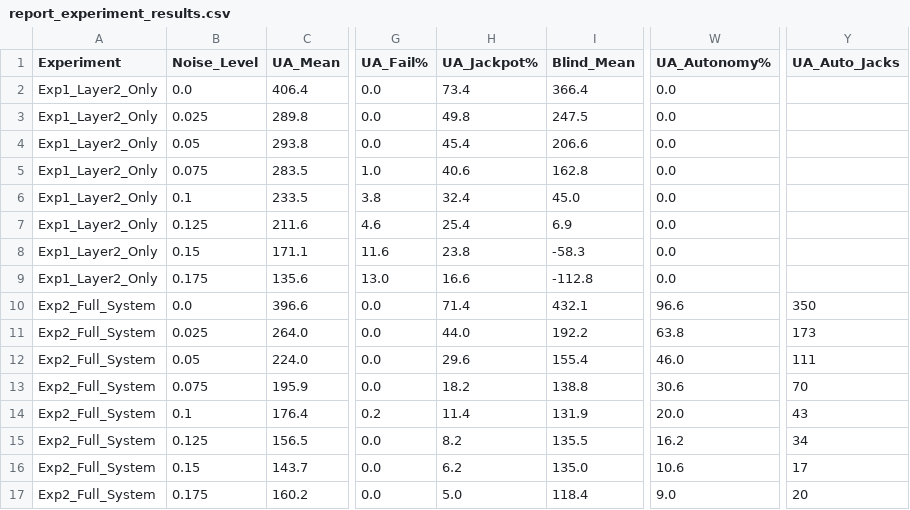
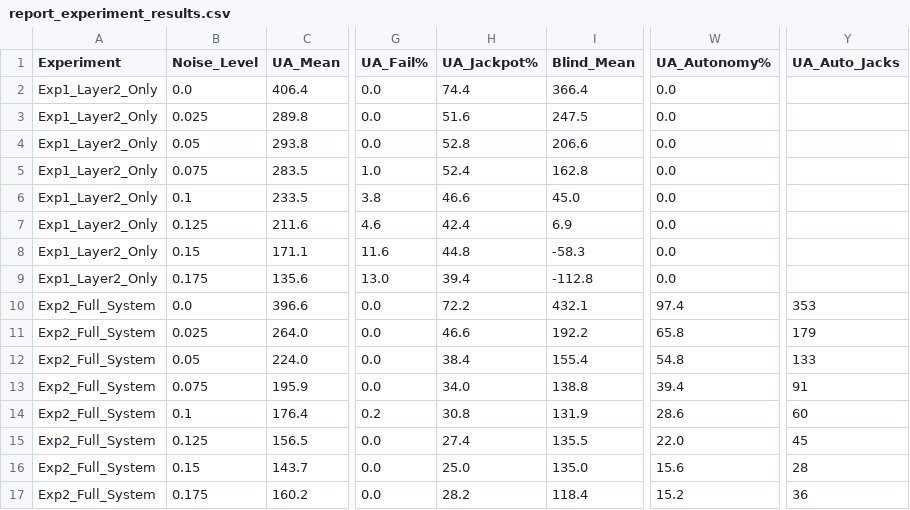
Before and after one commit to Abhisheksoni508/FYP, a CSV file: report_experiment_results.csv, drawn as a sheet; only a part is shown, gaps mark what is left out; the diff names each change by its address in the sheet, - before the commit and + after, or states it on an @@ line.

Commit message:
Added the updated charts and also sorted out the report

```diff
--- a/report_experiment_results.csv
+++ b/report_experiment_results.csv
-H2 (UA_Jackpot%): 73.4
+H2 (UA_Jackpot%): 74.4
-H3 (UA_Jackpot%): 49.8
+H3 (UA_Jackpot%): 51.6
-H4 (UA_Jackpot%): 45.4
+H4 (UA_Jackpot%): 52.8
-H5 (UA_Jackpot%): 40.6
+H5 (UA_Jackpot%): 52.4
-H6 (UA_Jackpot%): 32.4
+H6 (UA_Jackpot%): 46.6
-H7 (UA_Jackpot%): 25.4
+H7 (UA_Jackpot%): 42.4
-H8 (UA_Jackpot%): 23.8
+H8 (UA_Jackpot%): 44.8
-H9 (UA_Jackpot%): 16.6
+H9 (UA_Jackpot%): 39.4
-H10 (UA_Jackpot%): 71.4
+H10 (UA_Jackpot%): 72.2
-W10 (UA_Autonomy%): 96.6
+W10 (UA_Autonomy%): 97.4
-Y10 (UA_Auto_Jacks): 350
+Y10 (UA_Auto_Jacks): 353
-H11 (UA_Jackpot%): 44.0
+H11 (UA_Jackpot%): 46.6
-W11 (UA_Autonomy%): 63.8
+W11 (UA_Autonomy%): 65.8
-Y11 (UA_Auto_Jacks): 173
+Y11 (UA_Auto_Jacks): 179
-H12 (UA_Jackpot%): 29.6
+H12 (UA_Jackpot%): 38.4
-W12 (UA_Autonomy%): 46.0
+W12 (UA_Autonomy%): 54.8
-Y12 (UA_Auto_Jacks): 111
+Y12 (UA_Auto_Jacks): 133
-H13 (UA_Jackpot%): 18.2
+H13 (UA_Jackpot%): 34.0
-W13 (UA_Autonomy%): 30.6
+W13 (UA_Autonomy%): 39.4
-Y13 (UA_Auto_Jacks): 70
+Y13 (UA_Auto_Jacks): 91
-H14 (UA_Jackpot%): 11.4
+H14 (UA_Jackpot%): 30.8
-W14 (UA_Autonomy%): 20.0
+W14 (UA_Autonomy%): 28.6
-Y14 (UA_Auto_Jacks): 43
+Y14 (UA_Auto_Jacks): 60
-H15 (UA_Jackpot%): 8.2
+H15 (UA_Jackpot%): 27.4
-W15 (UA_Autonomy%): 16.2
+W15 (UA_Autonomy%): 22.0
-Y15 (UA_Auto_Jacks): 34
+Y15 (UA_Auto_Jacks): 45
-H16 (UA_Jackpot%): 6.2
+H16 (UA_Jackpot%): 25.0
-W16 (UA_Autonomy%): 10.6
+W16 (UA_Autonomy%): 15.6
-Y16 (UA_Auto_Jacks): 17
+Y16 (UA_Auto_Jacks): 28
-H17 (UA_Jackpot%): 5.0
+H17 (UA_Jackpot%): 28.2
-W17 (UA_Autonomy%): 9.0
+W17 (UA_Autonomy%): 15.2
-Y17 (UA_Auto_Jacks): 20
+Y17 (UA_Auto_Jacks): 36
```
Also changed, not shown: 27 other files.
